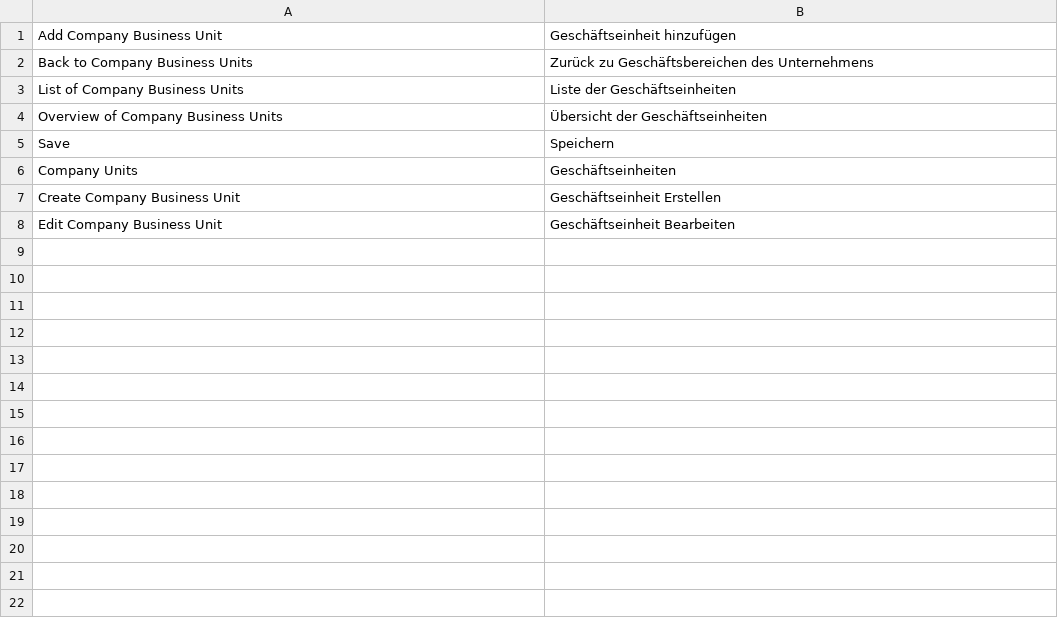
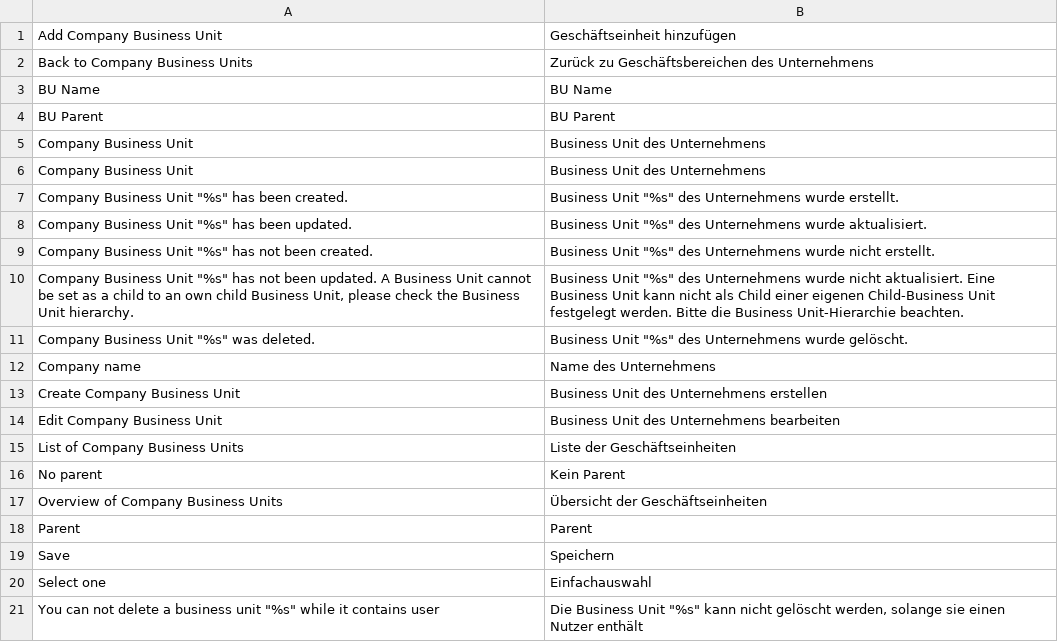
Before and after one commit to spryker/company-business-unit-gui, a CSV file: data/translation/Zed/de_DE.csv, drawn as a sheet.

Commit message:
CC-2323: Updated translation files

```diff
--- a/data/translation/Zed/de_DE.csv
+++ b/data/translation/Zed/de_DE.csv
@@ -2,7 +2,20 @@
 "Back to Company Business Units","Zurück zu Geschäftsbereichen des Unternehmens"
+"BU Name","BU Name"
+"BU Parent","BU Parent"
+"Company Business Unit","Business Unit des Unternehmens"
+"Company Business Unit","Business Unit des Unternehmens"
+"Company Business Unit ""%s"" has been created.","Business Unit ""%s"" des Unternehmens wurde erstellt."
+"Company Business Unit ""%s"" has been updated.","Business Unit ""%s"" des Unternehmens wurde aktualisiert."
+"Company Business Unit ""%s"" has not been created.","Business Unit ""%s"" des Unternehmens wurde nicht erstellt."
+"Company Business Unit ""%s"" has not been updated. A Business Unit cannot be set as a child to an own child Business Unit, please check the Business Unit hierarchy.","Business Unit ""%s"" des Unternehmens wurde nicht aktualisiert. Eine Business Unit kann nicht als Child einer eigenen Child-Business Unit festgelegt werden. Bitte die Business Unit-Hierarchie beachten."
+"Company Business Unit ""%s"" was deleted.","Business Unit ""%s"" des Unternehmens wurde gelöscht."
+"Company name","Name des Unternehmens"
+"Create Company Business Unit","Business Unit des Unternehmens erstellen"
+"Edit Company Business Unit","Business Unit des Unternehmens bearbeiten"
 "List of Company Business Units","Liste der Geschäftseinheiten"
+"No parent","Kein Parent"
 "Overview of Company Business Units","Übersicht der Geschäftseinheiten"
+Parent,Parent
 Save,Speichern
-Company Units,Geschäftseinheiten
-Create Company Business Unit, Geschäftseinheit Erstellen
-Edit Company Business Unit,Geschäftseinheit Bearbeiten
+"Select one",Einfachauswahl
+"You can not delete a business unit ""%s"" while it contains user","Die Business Unit ""%s"" kann nicht gelöscht werden, solange sie einen Nutzer enthält"
```
Also changed, not shown: data/translation/Zed/en_US.csv.
